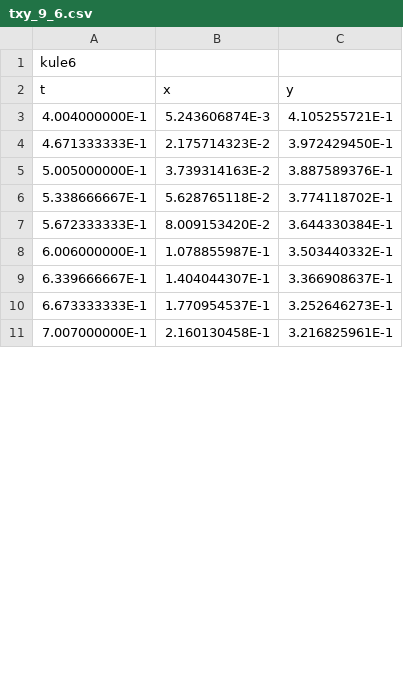
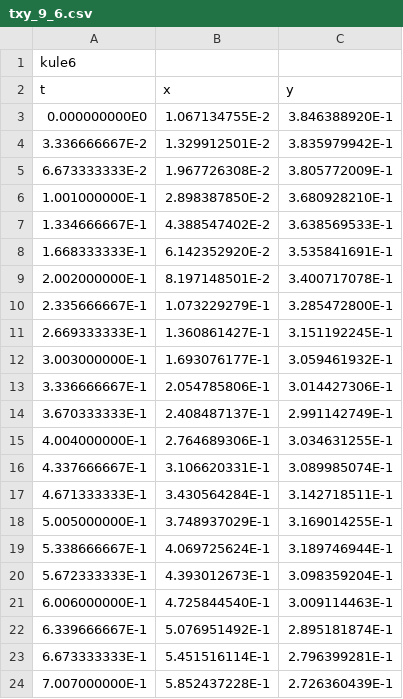
Before and after one commit to nerok/TFY4125-305-1, a CSV file: txy_9_6.csv, drawn as a sheet; only a part is shown; the diff covers the shown part only.

```diff
--- a/txy_9_6.csv
+++ b/txy_9_6.csv
@@ -2,10 +2,23 @@ kule6
 t	x	y
-4.004000000E-1	5.243606874E-3	4.105255721E-1
-4.671333333E-1	2.175714323E-2	3.972429450E-1
-5.005000000E-1	3.739314163E-2	3.887589376E-1
-5.338666667E-1	5.628765118E-2	3.774118702E-1
-5.672333333E-1	8.009153420E-2	3.644330384E-1
-6.006000000E-1	1.078855987E-1	3.503440332E-1
-6.339666667E-1	1.404044307E-1	3.366908637E-1
-6.673333333E-1	1.770954537E-1	3.252646273E-1
-7.007000000E-1	2.160130458E-1	3.216825961E-1
+0.000000000E0	1.067134755E-2	3.846388920E-1
+3.336666667E-2	1.329912501E-2	3.835979942E-1
+6.673333333E-2	1.967726308E-2	3.805772009E-1
+1.001000000E-1	2.898387850E-2	3.680928210E-1
+1.334666667E-1	4.388547402E-2	3.638569533E-1
+1.668333333E-1	6.142352920E-2	3.535841691E-1
+2.002000000E-1	8.197148501E-2	3.400717078E-1
+2.335666667E-1	1.073229279E-1	3.285472800E-1
+2.669333333E-1	1.360861427E-1	3.151192245E-1
+3.003000000E-1	1.693076177E-1	3.059461932E-1
+3.336666667E-1	2.054785806E-1	3.014427306E-1
+3.670333333E-1	2.408487137E-1	2.991142749E-1
+4.004000000E-1	2.764689306E-1	3.034631255E-1
+4.337666667E-1	3.106620331E-1	3.089985074E-1
+4.671333333E-1	3.430564284E-1	3.142718511E-1
+5.005000000E-1	3.748937029E-1	3.169014255E-1
+5.338666667E-1	4.069725624E-1	3.189746944E-1
+5.672333333E-1	4.393012673E-1	3.098359204E-1
+6.006000000E-1	4.725844540E-1	3.009114463E-1
+6.339666667E-1	5.076951492E-1	2.895181874E-1
+6.673333333E-1	5.451516114E-1	2.796399281E-1
+7.007000000E-1	5.852437228E-1	2.726360439E-1
```
Also changed, not shown: 11 removed rows and 42 edited cells elsewhere in this file, txy_9_7.csv, 1 other file.
